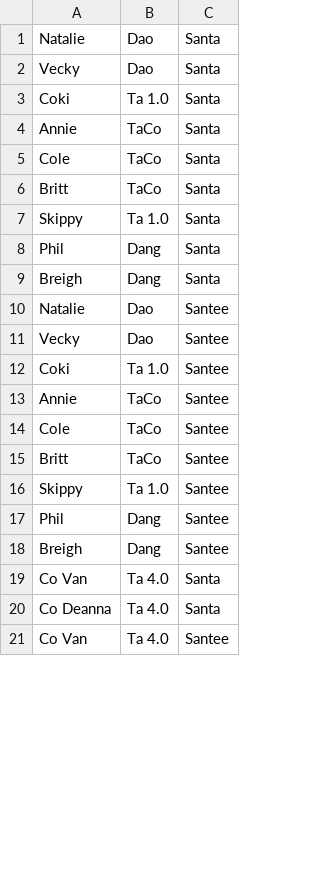
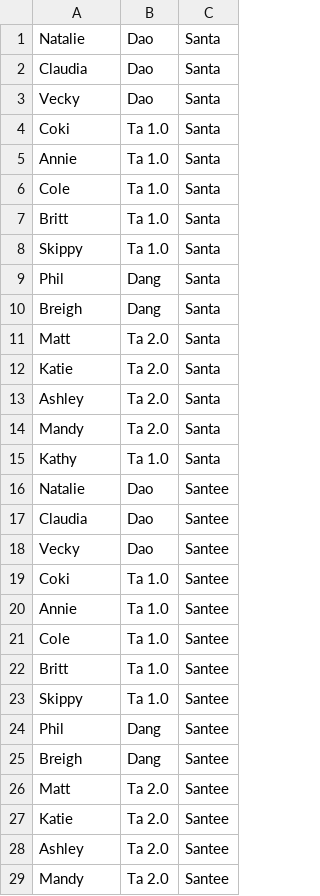
Before and after one commit to skippyta/santascript, a CSV file: second_generation.csv, drawn as a sheet; only a part is shown; the diff covers the shown part only.

```diff
--- a/second_generation.csv
+++ b/second_generation.csv
@@ -1,7 +1,8 @@
 Natalie,Dao,Santa
+Claudia,Dao,Santa
 Vecky,Dao,Santa
 Coki,Ta 1.0,Santa
-Annie,TaCo,Santa
-Cole,TaCo,Santa
-Britt,TaCo,Santa
+Annie,Ta 1.0,Santa
+Cole,Ta 1.0,Santa
+Britt,Ta 1.0,Santa
 Skippy,Ta 1.0,Santa
@@ -9,8 +10,14 @@ Phil,Dang,Santa
 Breigh,Dang,Santa
+Matt,Ta 2.0,Santa
+Katie,Ta 2.0,Santa
+Ashley,Ta 2.0,Santa
+Mandy,Ta 2.0,Santa
+Kathy,Ta 1.0,Santa
 Natalie,Dao,Santee
+Claudia,Dao,Santee
 Vecky,Dao,Santee
 Coki,Ta 1.0,Santee
-Annie,TaCo,Santee
-Cole,TaCo,Santee
-Britt,TaCo,Santee
+Annie,Ta 1.0,Santee
+Cole,Ta 1.0,Santee
+Britt,Ta 1.0,Santee
 Skippy,Ta 1.0,Santee
@@ -18,4 +25,5 @@ Phil,Dang,Santee
 Breigh,Dang,Santee
-Co Van,Ta 4.0,Santa
-Co Deanna,Ta 4.0,Santa
-Co Van,Ta 4.0,Santee
+Matt,Ta 2.0,Santee
+Katie,Ta 2.0,Santee
+Ashley,Ta 2.0,Santee
+Mandy,Ta 2.0,Santee
```
Also changed, not shown: 2 edited cells elsewhere in this file, family_tree.csv, first_generation.csv.
